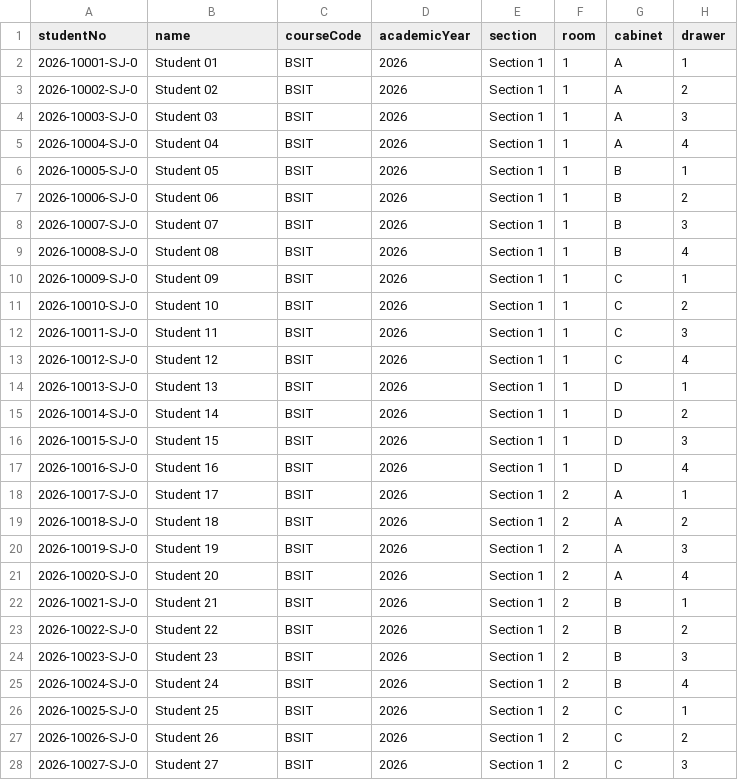
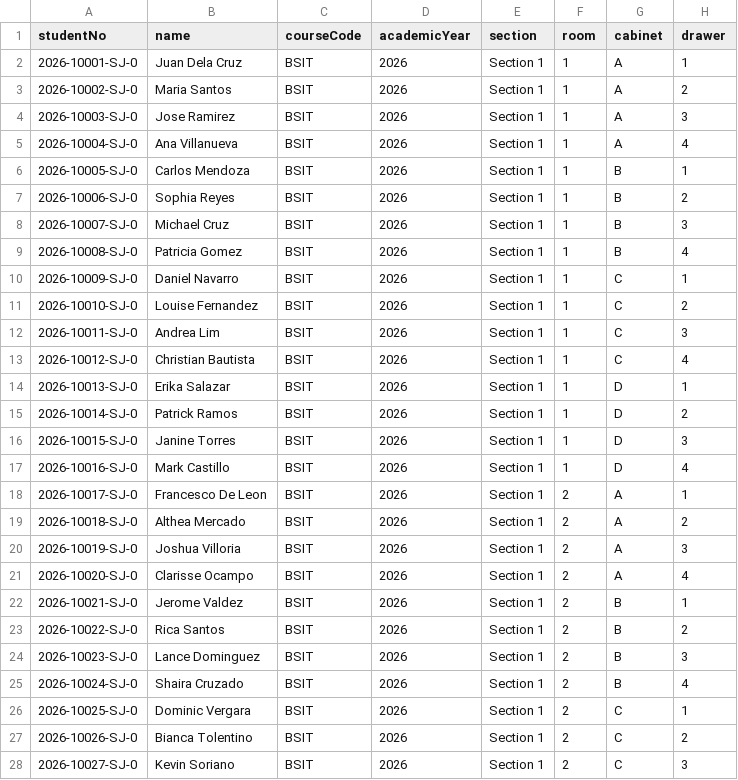
Before and after one commit to Harowwld/PUPSJ-RMS-Prototype, a CSV file: next-app/scripts/sample-students.csv, drawn as a sheet; only a part is shown; the diff covers the shown part only.

Commit message:
chore: Update .gitignore to include .env, remove unused scripts for clearing and seeding students, and modify sample students data for consistency.

```diff
--- a/next-app/scripts/sample-students.csv
+++ b/next-app/scripts/sample-students.csv
@@ -1,28 +1,28 @@
 studentNo,name,courseCode,academicYear,section,room,cabinet,drawer
-2026-10001-SJ-0,Student 01,BSIT,2026,Section 1,1,A,1
-2026-10002-SJ-0,Student 02,BSIT,2026,Section 1,1,A,2
-2026-10003-SJ-0,Student 03,BSIT,2026,Section 1,1,A,3
-2026-10004-SJ-0,Student 04,BSIT,2026,Section 1,1,A,4
-2026-10005-SJ-0,Student 05,BSIT,2026,Section 1,1,B,1
-2026-10006-SJ-0,Student 06,BSIT,2026,Section 1,1,B,2
-2026-10007-SJ-0,Student 07,BSIT,2026,Section 1,1,B,3
-2026-10008-SJ-0,Student 08,BSIT,2026,Section 1,1,B,4
-2026-10009-SJ-0,Student 09,BSIT,2026,Section 1,1,C,1
-2026-10010-SJ-0,Student 10,BSIT,2026,Section 1,1,C,2
-2026-10011-SJ-0,Student 11,BSIT,2026,Section 1,1,C,3
-2026-10012-SJ-0,Student 12,BSIT,2026,Section 1,1,C,4
-2026-10013-SJ-0,Student 13,BSIT,2026,Section 1,1,D,1
-2026-10014-SJ-0,Student 14,BSIT,2026,Section 1,1,D,2
-2026-10015-SJ-0,Student 15,BSIT,2026,Section 1,1,D,3
-2026-10016-SJ-0,Student 16,BSIT,2026,Section 1,1,D,4
-2026-10017-SJ-0,Student 17,BSIT,2026,Section 1,2,A,1
-2026-10018-SJ-0,Student 18,BSIT,2026,Section 1,2,A,2
-2026-10019-SJ-0,Student 19,BSIT,2026,Section 1,2,A,3
-2026-10020-SJ-0,Student 20,BSIT,2026,Section 1,2,A,4
-2026-10021-SJ-0,Student 21,BSIT,2026,Section 1,2,B,1
-2026-10022-SJ-0,Student 22,BSIT,2026,Section 1,2,B,2
-2026-10023-SJ-0,Student 23,BSIT,2026,Section 1,2,B,3
-2026-10024-SJ-0,Student 24,BSIT,2026,Section 1,2,B,4
-2026-10025-SJ-0,Student 25,BSIT,2026,Section 1,2,C,1
-2026-10026-SJ-0,Student 26,BSIT,2026,Section 1,2,C,2
-2026-10027-SJ-0,Student 27,BSIT,2026,Section 1,2,C,3
+2026-10001-SJ-0,Juan Dela Cruz,BSIT,2026,Section 1,1,A,1
+2026-10002-SJ-0,Maria Santos,BSIT,2026,Section 1,1,A,2
+2026-10003-SJ-0,Jose Ramirez,BSIT,2026,Section 1,1,A,3
+2026-10004-SJ-0,Ana Villanueva,BSIT,2026,Section 1,1,A,4
+2026-10005-SJ-0,Carlos Mendoza,BSIT,2026,Section 1,1,B,1
+2026-10006-SJ-0,Sophia Reyes,BSIT,2026,Section 1,1,B,2
+2026-10007-SJ-0,Michael Cruz,BSIT,2026,Section 1,1,B,3
+2026-10008-SJ-0,Patricia Gomez,BSIT,2026,Section 1,1,B,4
+2026-10009-SJ-0,Daniel Navarro,BSIT,2026,Section 1,1,C,1
+2026-10010-SJ-0,Louise Fernandez,BSIT,2026,Section 1,1,C,2
+2026-10011-SJ-0,Andrea Lim,BSIT,2026,Section 1,1,C,3
+2026-10012-SJ-0,Christian Bautista,BSIT,2026,Section 1,1,C,4
+2026-10013-SJ-0,Erika Salazar,BSIT,2026,Section 1,1,D,1
+2026-10014-SJ-0,Patrick Ramos,BSIT,2026,Section 1,1,D,2
+2026-10015-SJ-0,Janine Torres,BSIT,2026,Section 1,1,D,3
+2026-10016-SJ-0,Mark Castillo,BSIT,2026,Section 1,1,D,4
+2026-10017-SJ-0,Francesco De Leon,BSIT,2026,Section 1,2,A,1
+2026-10018-SJ-0,Althea Mercado,BSIT,2026,Section 1,2,A,2
+2026-10019-SJ-0,Joshua Villoria,BSIT,2026,Section 1,2,A,3
+2026-10020-SJ-0,Clarisse Ocampo,BSIT,2026,Section 1,2,A,4
+2026-10021-SJ-0,Jerome Valdez,BSIT,2026,Section 1,2,B,1
+2026-10022-SJ-0,Rica Santos,BSIT,2026,Section 1,2,B,2
+2026-10023-SJ-0,Lance Dominguez,BSIT,2026,Section 1,2,B,3
+2026-10024-SJ-0,Shaira Cruzado,BSIT,2026,Section 1,2,B,4
+2026-10025-SJ-0,Dominic Vergara,BSIT,2026,Section 1,2,C,1
+2026-10026-SJ-0,Bianca Tolentino,BSIT,2026,Section 1,2,C,2
+2026-10027-SJ-0,Kevin Soriano,BSIT,2026,Section 1,2,C,3
```
Also changed, not shown: 3 edited cells elsewhere in this file, 9 other files.
